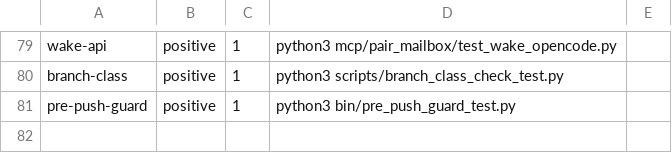
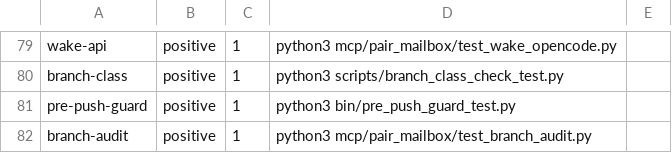
Before and after one commit to AVP-Dev/pair-mailbox, a TSV file: scripts/verification-profile.tsv, drawn as a sheet; only a part is shown, gaps mark what is left out; the diff names each change by its address in the sheet, - before the commit and + after, or states it on an @@ line.

Commit message:
The §20 janitor: delete only what the remote proves merged (#65)
§20 named a janitor that deletes only a proven-merged ephemeral branch and
reports everything else to a human. Round 117 wrote the rule; this is the
executor.

- pairctl branch audit classifies every remote branch and reports STALE
  (open, closed-unmerged, or no PR) and ANOMALY (accumulators, unknown names),
  deleting nothing. --delete acts only on MERGE rows and writes branch_deleted
  with the branch, its head SHA and the PR that proved the merge.
- trunk, strategic and personal are refused even when their PR is MERGED: a
  merged release line is not a merged branch.
- gh that cannot answer is a refusal, never a silent skip, and a head mismatch
  between the remote and the local ref is an anomaly, not something to resolve.
- The class table moved to branch_classes.py, shared with
  scripts/branch-class-check.py: two tables would drift, and drift lets the
  janitor delete what CI just called legal.
- 13 behavioural tests over real git repos with gh stubbed, including the one
  destructive path (branch leaves origin, master stays, transcript names what
  was known). Red-proof confirmed twice: removing the never-delete guard fails 3
  tests, and turning a gh refusal into STALE fails 1.
- The suite joins verification-profile.tsv, so CI runs it (§18).

```diff
--- a/scripts/verification-profile.tsv
+++ b/scripts/verification-profile.tsv
+row 82: branch-audit | positive | 1 | python3 mcp/pair_mailbox/test_branch_audit.py
```
Also changed, not shown: scripts/verify-map.tsv, 5 other files.
